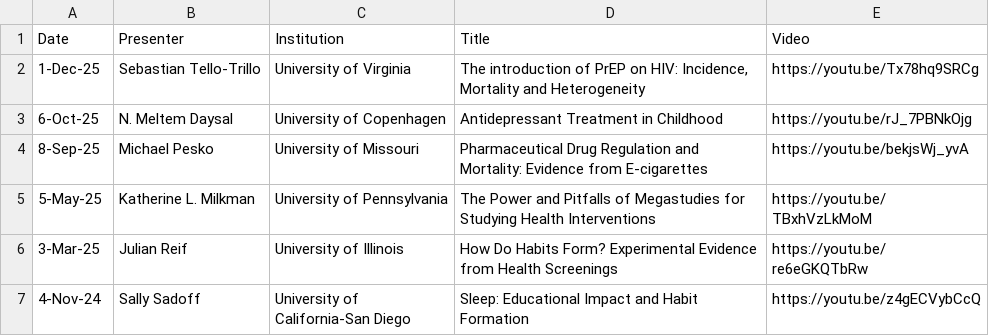
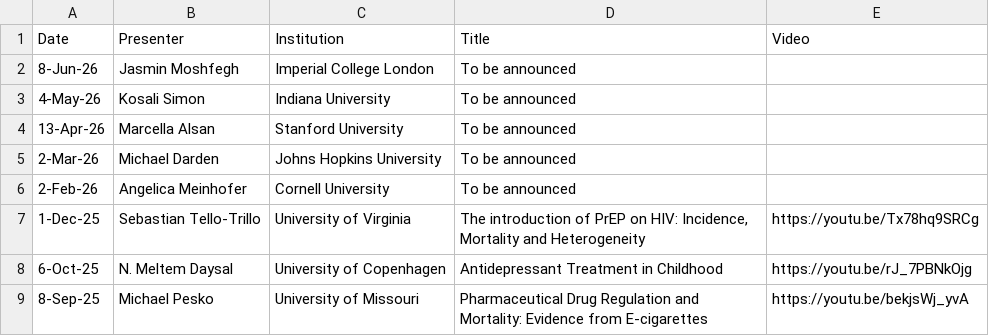
Before and after one commit to overmankorea/IHEA-ERHB, a CSV file: _data/past_seminars.csv, drawn as a sheet; only a part is shown; the shorter side is filled out with more unchanged rows; the diff names each change by its address in the sheet, - before the commit and + after, or states it on an @@ line.

Commit message:
Add upcoming seminars with placeholder titles
Added upcoming seminars with placeholder titles and no video links.

```diff
--- a/_data/past_seminars.csv
+++ b/_data/past_seminars.csv
+row 2: 8-Jun-26 | Jasmin Moshfegh | Imperial College London | To be announced
+row 3: 4-May-26 | Kosali Simon | Indiana University | To be announced
+row 4: 13-Apr-26 | Marcella Alsan | Stanford University | To be announced
+row 5: 2-Mar-26 | Michael Darden | Johns Hopkins University | To be announced
+row 6: 2-Feb-26 | Angelica Meinhofer | Cornell University | To be announced
```
